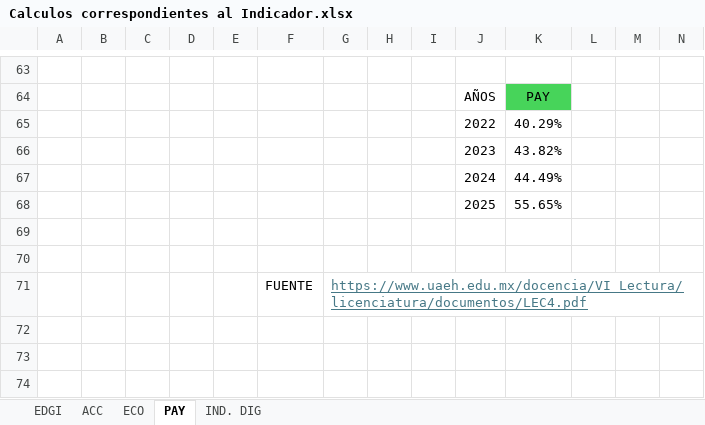
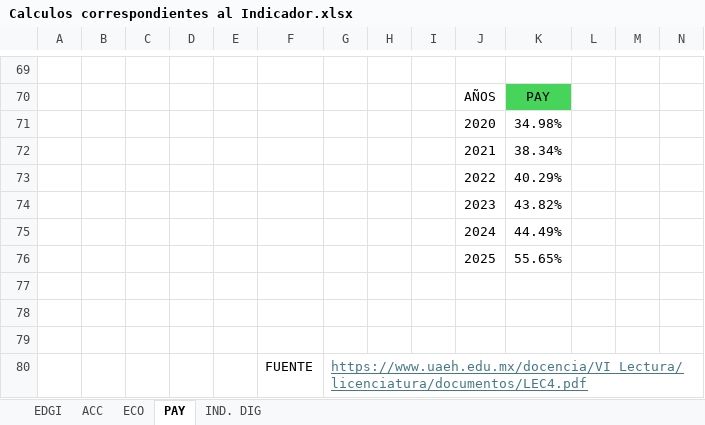
Before and after one commit to AllanC2002N/Legislacion_Final, an Excel workbook: Calculos correspondientes al Indicador.xlsx, sheet PAY, drawn as a sheet; only a part is shown, gaps mark what is left out; values as stored, in another font and other column widths than the file's, no borders; charts and pictures not drawn; rows hold the shown columns only; the diff covers the shown part only; the diff names each change by its address in the sheet, - before the commit and + after, or states it on an @@ line.

```diff
--- a/Calculos correspondientes al Indicador.xlsx (sheet PAY)
+++ b/Calculos correspondientes al Indicador.xlsx (sheet PAY)
+row 71:  |  |  |  |  |  |  |  |  | 2020 | 34.98%
+row 72:  |  |  |  |  |  |  |  |  | 2021 | 38.34%
+row 77: (empty)
```
Also changed, not shown: 8 added rows, 2 removed rows, 8 edited cells, cell formats and merged cells elsewhere in this sheet, sheet ACC, sheet ECO, sheet IND. DIG, sheet EDGI, formulas that keep their value, charts or pictures, Calculos TUTI.xlsx.
